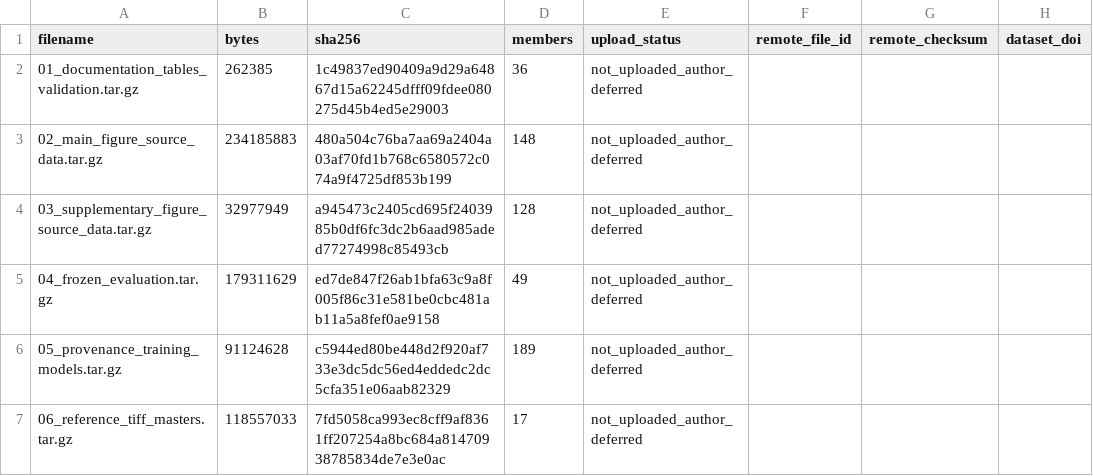
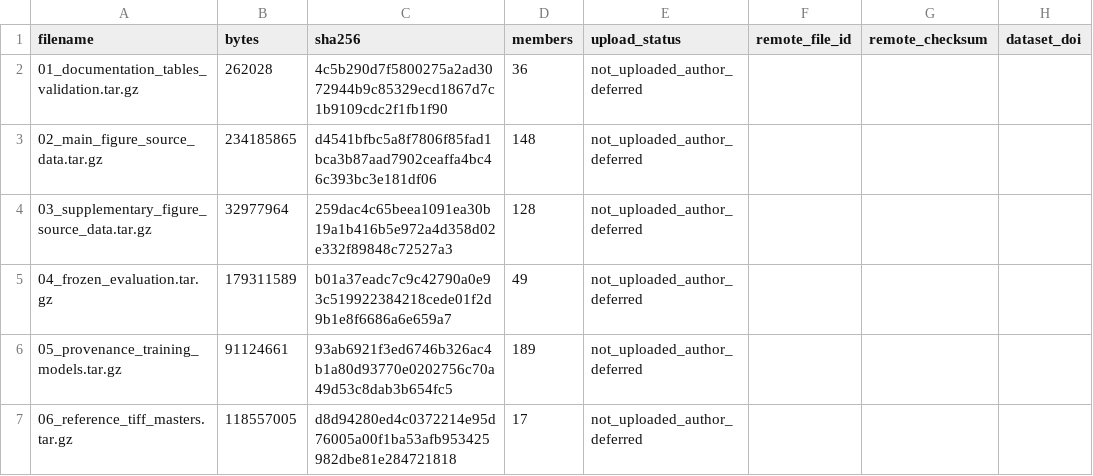
Before and after one commit to Xzr-CUMTB/flood-mapping-review, a CSV file: provenance/replication_transport_manifest.csv, drawn as a sheet.

```diff
--- a/provenance/replication_transport_manifest.csv
+++ b/provenance/replication_transport_manifest.csv
@@ -1,7 +1,7 @@
 filename,bytes,sha256,members,upload_status,remote_file_id,remote_checksum,dataset_doi
-01_documentation_tables_validation.tar.gz,262385,1c49837ed90409a9d29a64867d15a62245dfff09fdee080275d45b4ed5e29003,36,not_uploaded_author_deferred,,,
-02_main_figure_source_data.tar.gz,234185883,480a504c76ba7aa69a2404a03af70fd1b768c6580572c074a9f4725df853b199,148,not_uploaded_author_deferred,,,
-03_supplementary_figure_source_data.tar.gz,32977949,a945473c2405cd695f2403985b0df6fc3dc2b6aad985aded77274998c85493cb,128,not_uploaded_author_deferred,,,
-04_frozen_evaluation.tar.gz,179311629,ed7de847f26ab1bfa63c9a8f005f86c31e581be0cbc481ab11a5a8fef0ae9158,49,not_uploaded_author_deferred,,,
-05_provenance_training_models.tar.gz,91124628,c5944ed80be448d2f920af733e3dc5dc56ed4eddedc2dc5cfa351e06aab82329,189,not_uploaded_author_deferred,,,
-06_reference_tiff_masters.tar.gz,118557033,7fd5058ca993ec8cff9af8361ff207254a8bc684a81470938785834de7e3e0ac,17,not_uploaded_author_deferred,,,
+01_documentation_tables_validation.tar.gz,262028,4c5b290d7f5800275a2ad3072944b9c85329ecd1867d7c1b9109cdc2f1fb1f90,36,not_uploaded_author_deferred,,,
+02_main_figure_source_data.tar.gz,234185865,d4541bfbc5a8f7806f85fad1bca3b87aad7902ceaffa4bc46c393bc3e181df06,148,not_uploaded_author_deferred,,,
+03_supplementary_figure_source_data.tar.gz,32977964,259dac4c65beea1091ea30b19a1b416b5e972a4d358d02e332f89848c72527a3,128,not_uploaded_author_deferred,,,
+04_frozen_evaluation.tar.gz,179311589,b01a37eadc7c9c42790a0e93c519922384218cede01f2d9b1e8f6686a6e659a7,49,not_uploaded_author_deferred,,,
+05_provenance_training_models.tar.gz,91124661,93ab6921f3ed6746b326ac4b1a80d93770e0202756c70a49d53c8dab3b654fc5,189,not_uploaded_author_deferred,,,
+06_reference_tiff_masters.tar.gz,118557005,d8d94280ed4c0372214e95d76005a00f1ba53afb953425982dbe81e284721818,17,not_uploaded_author_deferred,,,
```
Also changed, not shown: provenance/replication_payload_manifest.csv, 10 other files.
